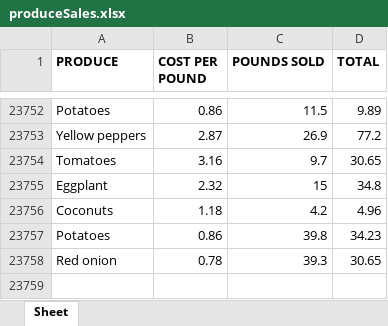
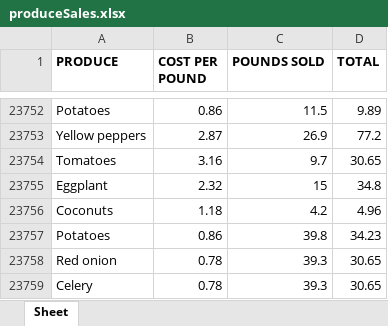
Before and after one commit to AzraFlow/PythonAutomate, an Excel workbook: Chap13/produceSales.xlsx, sheet Sheet, drawn as a sheet; only a part is shown, gaps mark what is left out; values as stored, in another font and other column widths than the file's, no borders; the diff names each change by its address in the sheet, - before the commit and + after, or states it on an @@ line.

Commit message:
Fixed updateProduce.py to capture last line.

```diff
--- a/Chap13/produceSales.xlsx (sheet Sheet)
+++ b/Chap13/produceSales.xlsx (sheet Sheet)
+row 23759: Celery | 0.78 | 39.3 | 30.65
```
Also changed, not shown: Chap13/updatedProduceSales.xlsx, 1 other file.
